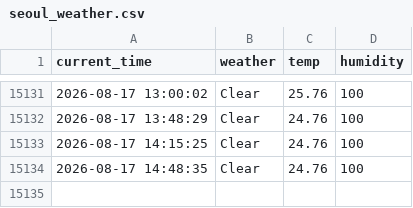
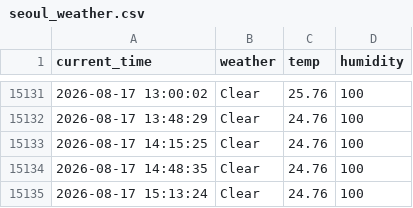
Before and after one commit to jihun4355/seoul_weather_5_m, a CSV file: seoul_weather.csv, drawn as a sheet; only a part is shown, gaps mark what is left out; the diff names each change by its address in the sheet, - before the commit and + after, or states it on an @@ line.

```diff
--- a/seoul_weather.csv
+++ b/seoul_weather.csv
+row 15135: 2026-08-17 15:13:24 | Clear | 24.76 | 100
```
